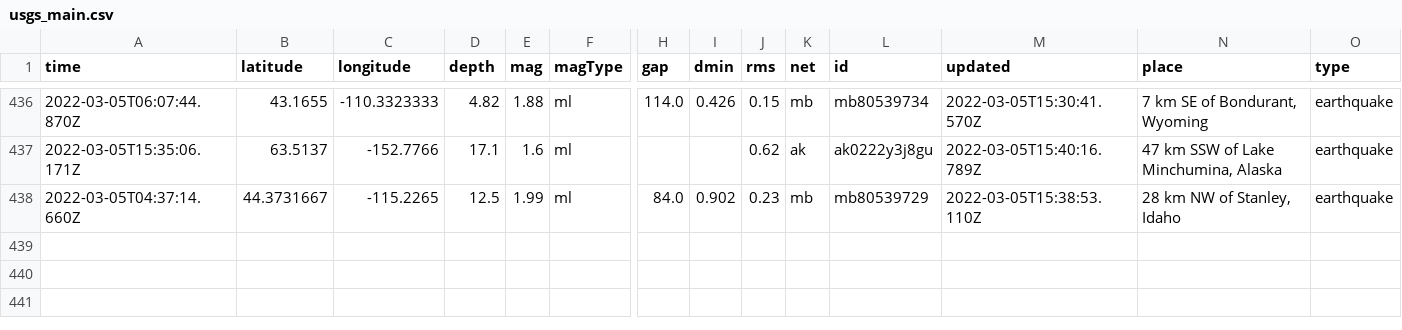
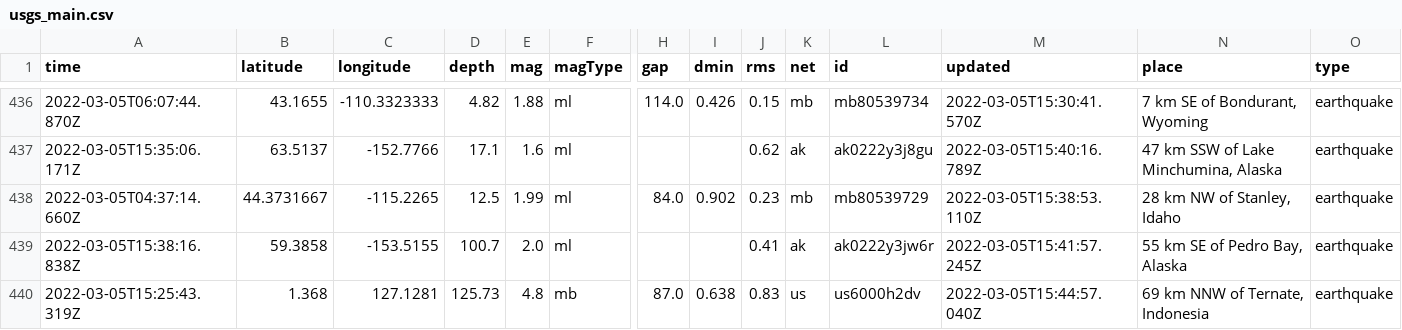
Before and after one commit to johnstont05/nicar22-github-actions, a CSV file: usgs_main.csv, drawn as a sheet; only a part is shown, gaps mark what is left out; rows hold the shown columns only; the diff names each change by its address in the sheet, - before the commit and + after, or states it on an @@ line.

```diff
--- a/usgs_main.csv
+++ b/usgs_main.csv
+row 439: 2022-03-05T15:38:16.838Z | 59.3858 | -153.5155 | 100.7 | 2.0 | ml |  |  | 0.41 | ak | ak0222y3jw6r | 2022-03-05T15:41:57.245Z | 55 km SE of Pedro Bay, Alaska | earthquake
+row 440: 2022-03-05T15:25:43.319Z | 1.368 | 127.1281 | 125.73 | 4.8 | mb | 87.0 | 0.638 | 0.83 | us | us6000h2dv | 2022-03-05T15:44:57.040Z | 69 km NNW of Ternate, Indonesia | earthquake
```
Also changed, not shown: usgs_current.csv.
